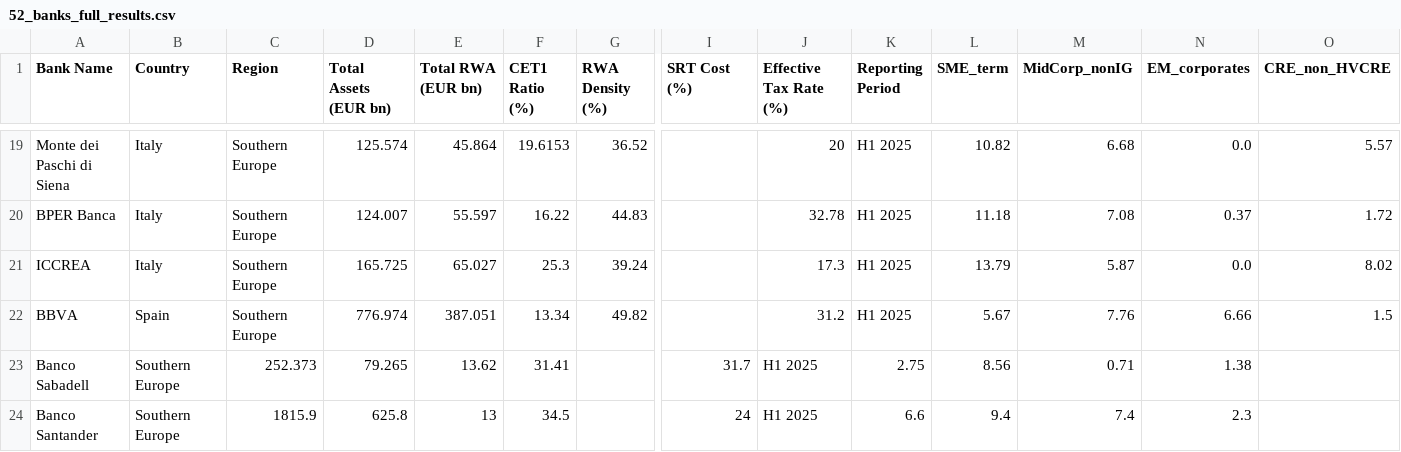
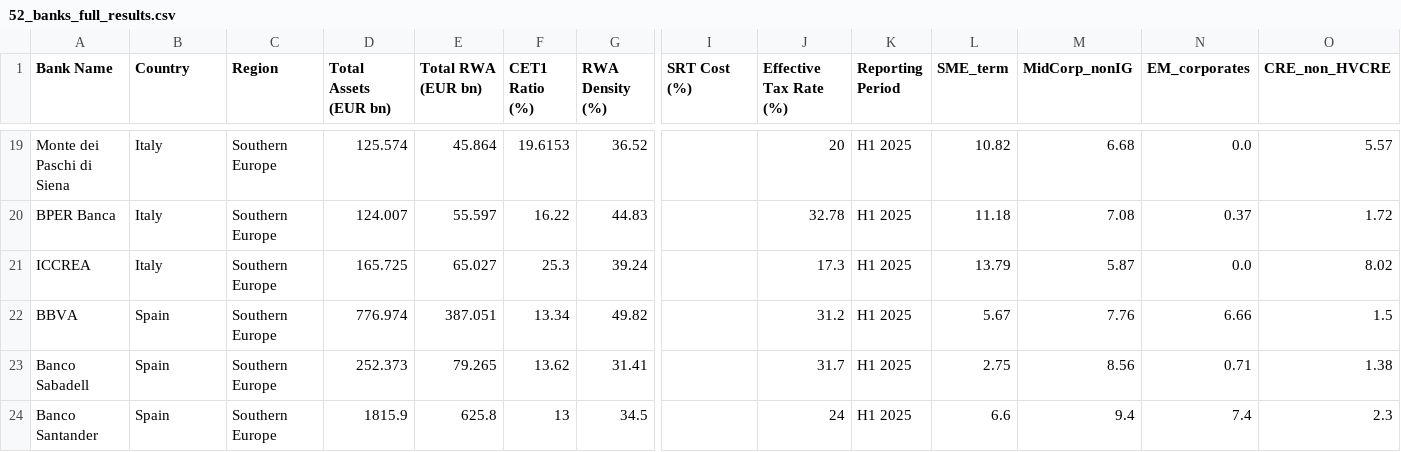
Before and after one commit to sbuchta-app/SRT_Redeployment, a CSV file: 52_banks_full_results.csv, drawn as a sheet; only a part is shown, gaps mark what is left out; the diff covers the shown part only; the diff names each change by its address in the sheet, - before the commit and + after, or states it on an @@ line.

Commit message:
Update 52_banks_full_results.csv

```diff
--- a/52_banks_full_results.csv
+++ b/52_banks_full_results.csv
-B23:B24 (Country): Southern Europe
+B23:B24 (Country): Spain
-C23 (Region): 252.373
+C23 (Region): Southern Europe
-D23 (Total Assets (EUR bn)): 79.265
+D23 (Total Assets (EUR bn)): 252.373
-E23 (Total RWA (EUR bn)): 13.62
+E23 (Total RWA (EUR bn)): 79.265
-F23 (CET1 Ratio (%)): 31.41
+F23 (CET1 Ratio (%)): 13.62
-G23 (RWA Density (%)): (empty)
+G23 (RWA Density (%)): 31.41
-I23 (SRT Cost (%)): 31.7
+I23 (SRT Cost (%)): (empty)
-J23 (Effective Tax Rate (%)): H1 2025
+J23 (Effective Tax Rate (%)): 31.7
-K23 (Reporting Period): 2.75
+K23 (Reporting Period): H1 2025
-L23 (SME_term): 8.56
+L23 (SME_term): 2.75
-M23 (MidCorp_nonIG): 0.71
+M23 (MidCorp_nonIG): 8.56
-N23 (EM_corporates): 1.38
+N23 (EM_corporates): 0.71
-O23 (CRE_non_HVCRE): (empty)
+O23 (CRE_non_HVCRE): 1.38
-C24 (Region): 1815.9
+C24 (Region): Southern Europe
-D24 (Total Assets (EUR bn)): 625.8
+D24 (Total Assets (EUR bn)): 1815.9
-E24 (Total RWA (EUR bn)): 13
+E24 (Total RWA (EUR bn)): 625.8
-F24 (CET1 Ratio (%)): 34.5
+F24 (CET1 Ratio (%)): 13
-G24 (RWA Density (%)): (empty)
+G24 (RWA Density (%)): 34.5
-I24 (SRT Cost (%)): 24
+I24 (SRT Cost (%)): (empty)
-J24 (Effective Tax Rate (%)): H1 2025
+J24 (Effective Tax Rate (%)): 24
-K24 (Reporting Period): 6.6
+K24 (Reporting Period): H1 2025
-L24 (SME_term): 9.4
+L24 (SME_term): 6.6
-M24 (MidCorp_nonIG): 7.4
+M24 (MidCorp_nonIG): 9.4
-N24 (EM_corporates): 2.3
+N24 (EM_corporates): 7.4
-O24 (CRE_non_HVCRE): (empty)
+O24 (CRE_non_HVCRE): 2.3
```
Also changed, not shown: 104 edited cells elsewhere in this file.
